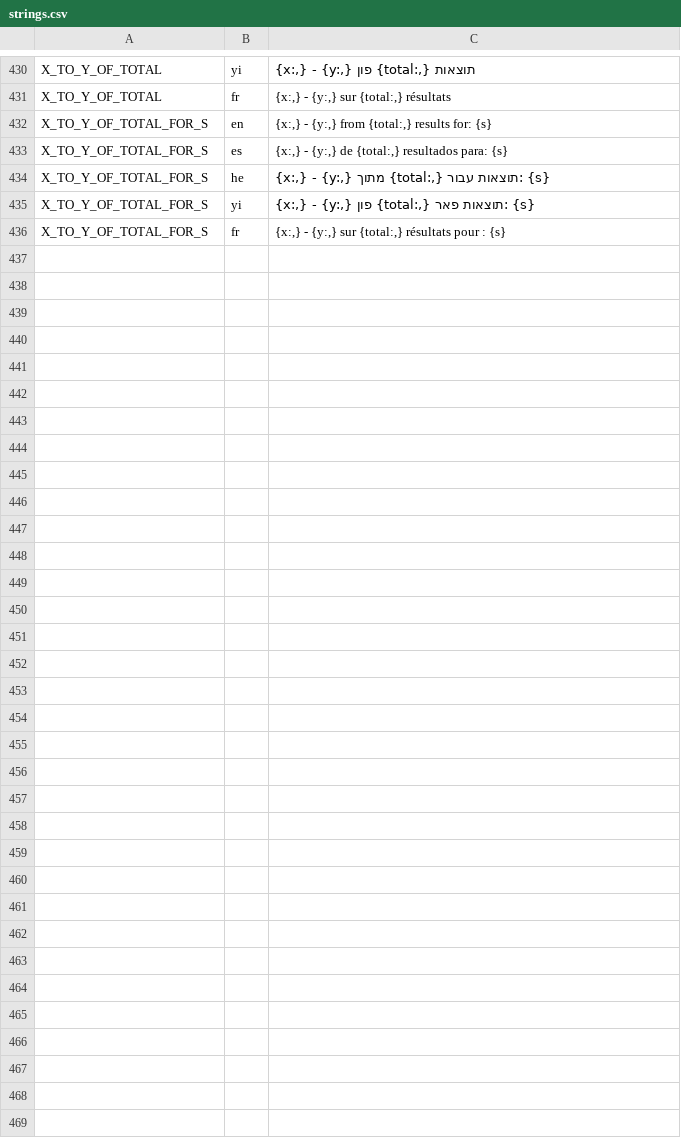
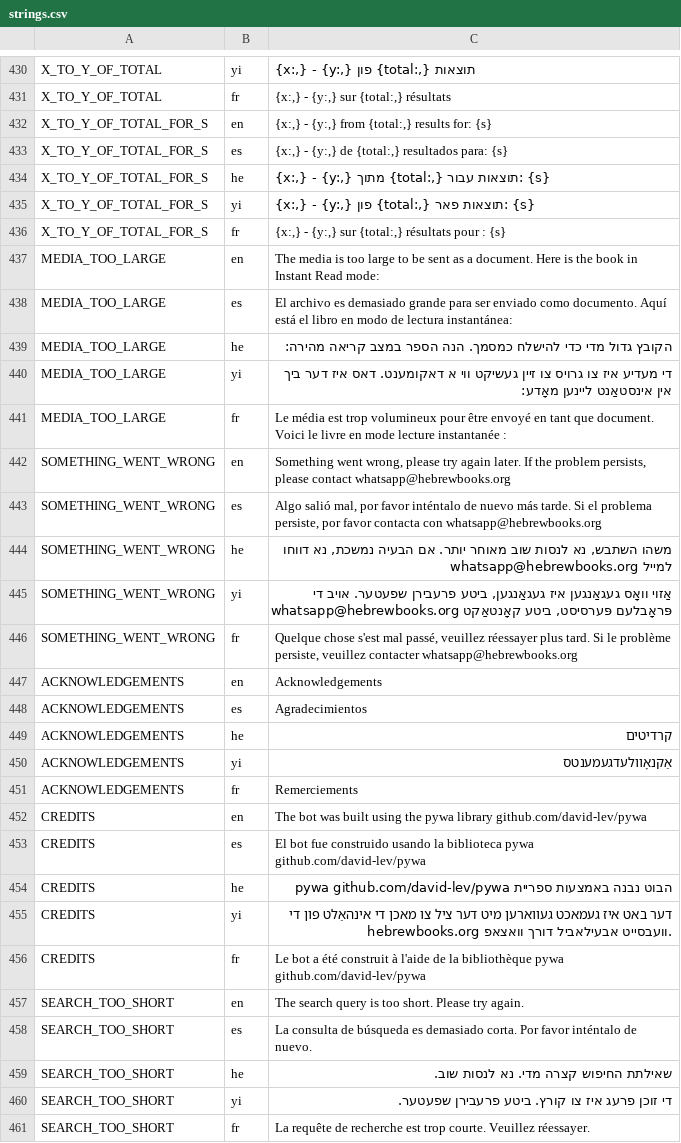
Before and after one commit to david-lev/hebrewbooksbot, a CSV file: strings.csv, drawn as a sheet; only a part is shown, gaps mark what is left out; the diff covers the shown part only.

Commit message:
[strings] add strings

```diff
--- a/strings.csv
+++ b/strings.csv
@@ -712 +709,26 @@ X_TO_Y_OF_TOTAL_FOR_S,yi,"{x:,} - {y:,} פון {total:,} תוצאות פאר: {s
 X_TO_Y_OF_TOTAL_FOR_S,fr,"{x:,} - {y:,} sur {total:,} résultats pour : {s}"
+MEDIA_TOO_LARGE,en,The media is too large to be sent as a document. Here is the book in Instant Read mode:
+MEDIA_TOO_LARGE,es,El archivo es demasiado grande para ser enviado como documento. Aquí está el libro en modo de lectura instantánea:
+MEDIA_TOO_LARGE,he,הקובץ גדול מדי כדי להישלח כמסמך. הנה הספר במצב קריאה מהירה:
+MEDIA_TOO_LARGE,yi,די מעדיע איז צו גרויס צו זיין געשיקט ווי א דאקומענט. דאס איז דער ביך אין אינסטאַנט ליינען מאָדע:
+MEDIA_TOO_LARGE,fr,Le média est trop volumineux pour être envoyé en tant que document. Voici le livre en mode lecture instantanée :
+SOMETHING_WENT_WRONG,en,"Something went wrong, please try again later. If the problem persists, please contact whatsapp@hebrewbooks.org"
+SOMETHING_WENT_WRONG,es,"Algo salió mal, por favor inténtalo de nuevo más tarde. Si el problema persiste, por favor contacta con whatsapp@hebrewbooks.org"
+SOMETHING_WENT_WRONG,he,"משהו השתבש, נא לנסות שוב מאוחר יותר. אם הבעיה נמשכת, נא דווחו למייל whatsapp@hebrewbooks.org"
+SOMETHING_WENT_WRONG,yi,"אַזוי וואָס געגאַנגען איז געגאַנגען, ביטע פרעבירן שפעטער. אויב די פּראָבלעם פּערסיסט, ביטע קאָנטאַקט whatsapp@hebrewbooks.org"
+SOMETHING_WENT_WRONG,fr,"Quelque chose s'est mal passé, veuillez réessayer plus tard. Si le problème persiste, veuillez contacter whatsapp@hebrewbooks.org"
+ACKNOWLEDGEMENTS,en,Acknowledgements
+ACKNOWLEDGEMENTS,es,Agradecimientos
+ACKNOWLEDGEMENTS,he,קרדיטים
+ACKNOWLEDGEMENTS,yi,אַקנאָוולעדגעמענטס
+ACKNOWLEDGEMENTS,fr,Remerciements
+CREDITS,en,The bot was built using the pywa library github.com/david-lev/pywa
+CREDITS,es,El bot fue construido usando la biblioteca pywa github.com/david-lev/pywa
+CREDITS,he,הבוט נבנה באמצעות ספריית pywa github.com/david-lev/pywa
+CREDITS,yi,דער באט איז געמאכט געווארען מיט דער ציל צו מאכן די אינהאַלט פון די hebrewbooks.org וועבסייט אבעילאביל דורך וואצאפ.
+CREDITS,fr,Le bot a été construit à l'aide de la bibliothèque pywa github.com/david-lev/pywa
+SEARCH_TOO_SHORT,en,The search query is too short. Please try again.
+SEARCH_TOO_SHORT,es,La consulta de búsqueda es demasiado corta. Por favor inténtalo de nuevo.
+SEARCH_TOO_SHORT,he,שאילתת החיפוש קצרה מדי. נא לנסות שוב.
+SEARCH_TOO_SHORT,yi,די זוכן פרעג איז צו קורץ. ביטע פרעבירן שפעטער.
+SEARCH_TOO_SHORT,fr,La requête de recherche est trop courte. Veuillez réessayer.
```
Also changed, not shown: 5 edited cells elsewhere in this file, 1 other file.
